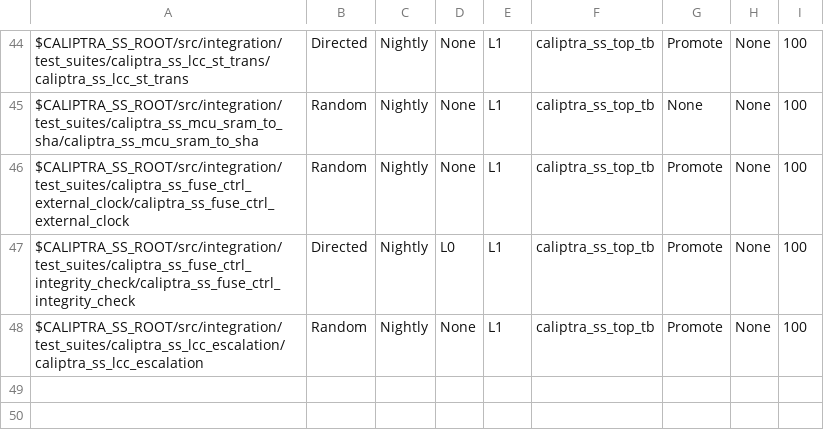
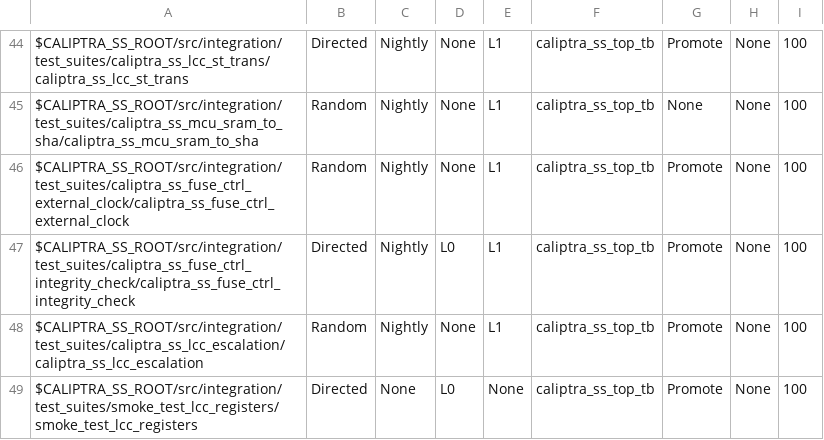
Before and after one commit to chipsalliance/caliptra-ss, a CSV file: src/integration/stimulus/testsuites/caliptra_ss_master_test_list.csv, drawn as a sheet; only a part is shown, gaps mark what is left out.

Commit message:
[lc_ctrl,test] Add smoke_test_lcc_registers
This test reads and writes all registers in the LCC.

Signed-off-by: Pascal Nasahl <nasahlpa@lowrisc.org>

```diff
--- a/src/integration/stimulus/testsuites/caliptra_ss_master_test_list.csv
+++ b/src/integration/stimulus/testsuites/caliptra_ss_master_test_list.csv
@@ -48 +48,2 @@ $CALIPTRA_SS_ROOT/src/integration/test_suites/caliptra_ss_fuse_ctrl_integrity_ch
 $CALIPTRA_SS_ROOT/src/integration/test_suites/caliptra_ss_lcc_escalation/caliptra_ss_lcc_escalation                                     , Random         , Nightly       , None, L1  , caliptra_ss_top_tb, Promote        , None     , 100
+$CALIPTRA_SS_ROOT/src/integration/test_suites/smoke_test_lcc_registers/smoke_test_lcc_registers                                         , Directed       , None          , L0  , None, caliptra_ss_top_tb, Promote        , None     , 100
```
Also changed, not shown: 3 other files.
